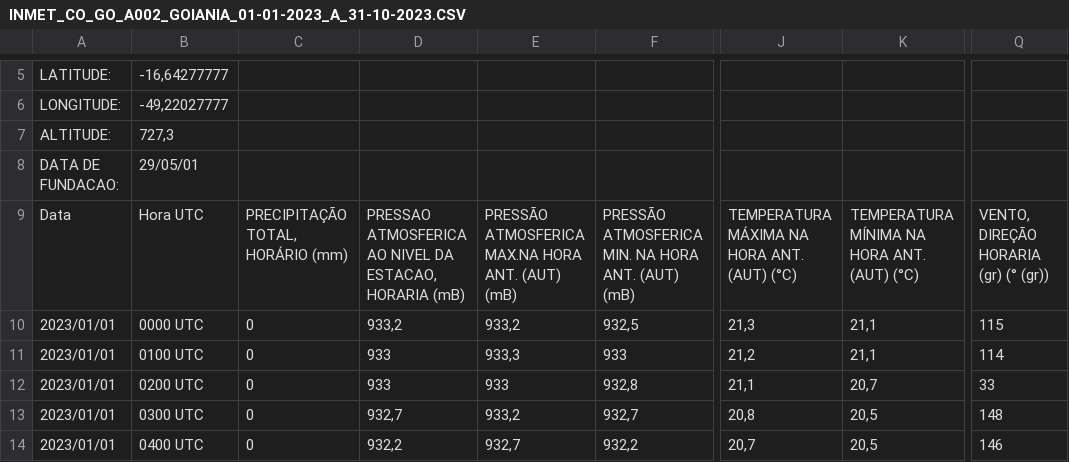
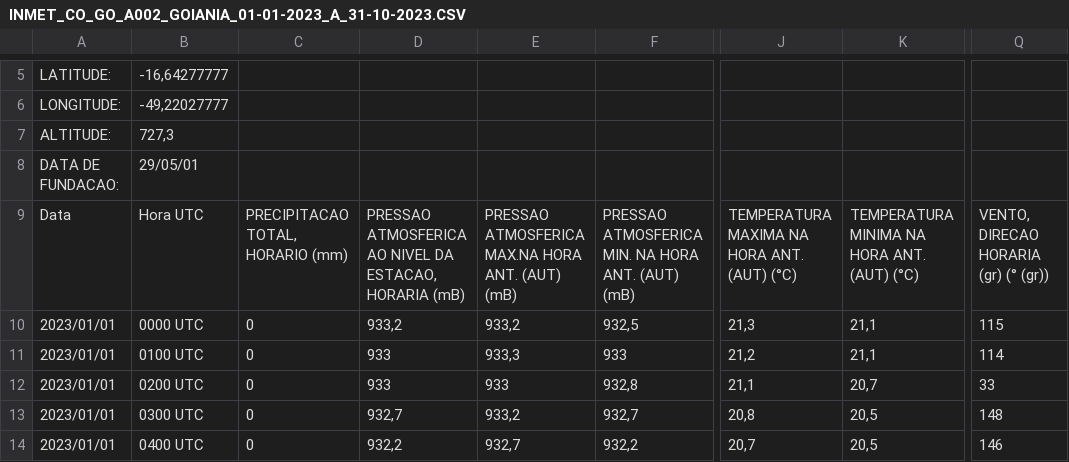
Before and after one commit to fr3d3rico/test-datasets, a CSV file: INMET_CO_GO_A002_GOIANIA_01-01-2023_A_31-10-2023.CSV, drawn as a sheet; only a part is shown, gaps mark what is left out; the diff names each change by its address in the sheet, - before the commit and + after, or states it on an @@ line.

Commit message:
Added dataset from inmet brasil https://portal.inmet.gov.br/dadoshistoricos 2023

```diff
--- a/INMET_CO_GO_A002_GOIANIA_01-01-2023_A_31-10-2023.CSV
+++ b/INMET_CO_GO_A002_GOIANIA_01-01-2023_A_31-10-2023.CSV
-C9: PRECIPITAÇÃO TOTAL, HORÁRIO (mm)
+C9: PRECIPITACAO TOTAL, HORARIO (mm)
-E9: PRESSÃO ATMOSFERICA MAX.NA…
+E9: PRESSAO ATMOSFERICA MAX.NA…
-F9: PRESSÃO ATMOSFERICA MIN.…
+F9: PRESSAO ATMOSFERICA MIN.…
-J9: TEMPERATURA MÁXIMA NA HORA ANT. (AUT) (°C)
+J9: TEMPERATURA MAXIMA NA HORA ANT. (AUT) (°C)
-K9: TEMPERATURA MÍNIMA NA HORA ANT. (AUT) (°C)
+K9: TEMPERATURA MINIMA NA HORA ANT. (AUT) (°C)
-Q9: VENTO, DIREÇÃO HORARIA (gr) (° (gr))
+Q9: VENTO, DIRECAO HORARIA (gr) (° (gr))
```
